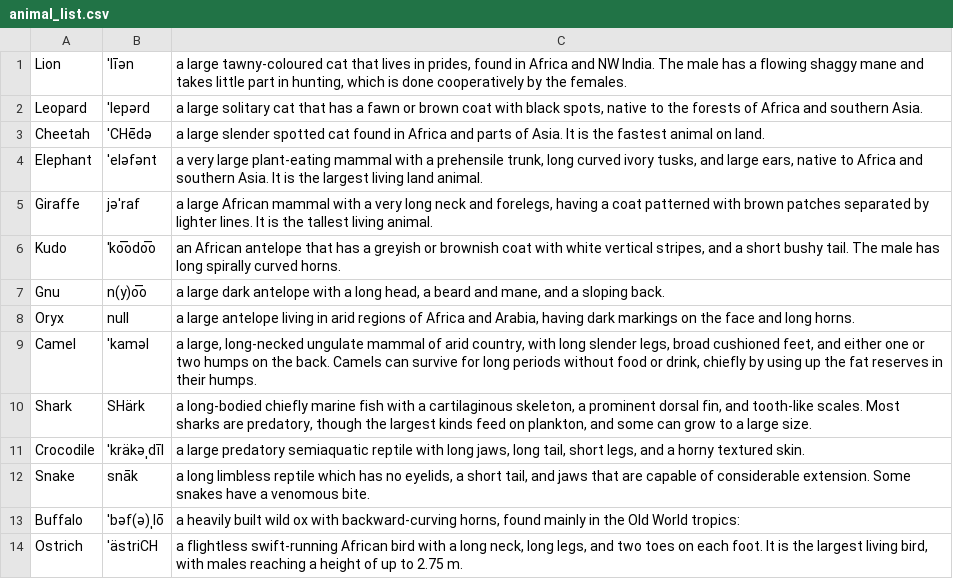
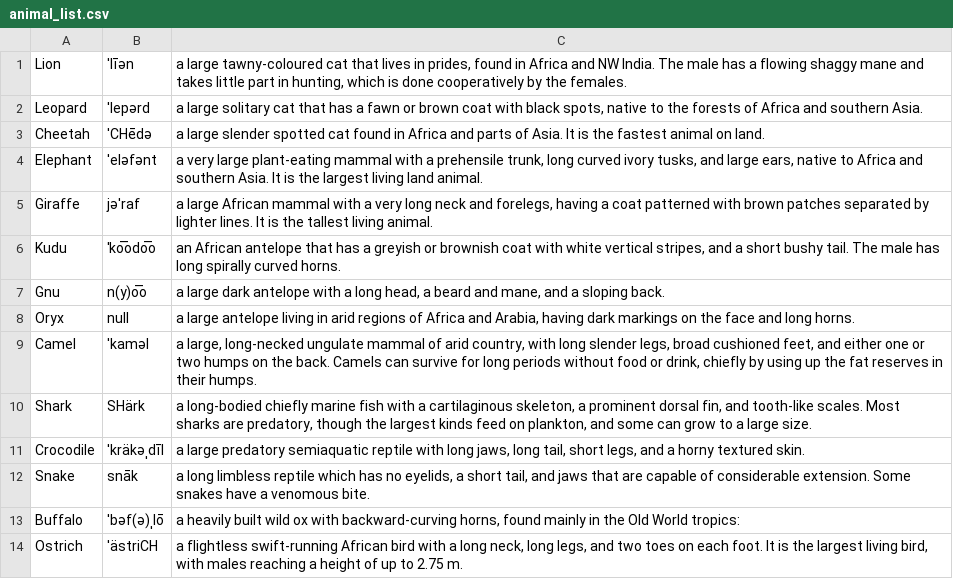
Before and after one commit to Harfeld/SMAP_Assignment1, a CSV file: app/src/main/res/raw/animal_list.csv, drawn as a sheet.

```diff
--- a/app/src/main/res/raw/animal_list.csv
+++ b/app/src/main/res/raw/animal_list.csv
@@ -5,3 +5,3 @@ Elephant;ˈeləfənt;a very large plant-eating mammal with a prehensile trunk, l
 Giraffe;jəˈraf;a large African mammal with a very long neck and forelegs, having a coat patterned with brown patches separated by lighter lines. It is the tallest living animal.
-Kudo;ˈko͞odo͞o;an African antelope that has a greyish or brownish coat with white vertical stripes, and a short bushy tail. The male has long spirally curved horns.
+Kudu;ˈko͞odo͞o;an African antelope that has a greyish or brownish coat with white vertical stripes, and a short bushy tail. The male has long spirally curved horns.
 Gnu;n(y)o͞o;a large dark antelope with a long head, a beard and mane, and a sloping back.
```
Also changed, not shown: 27 other files.
